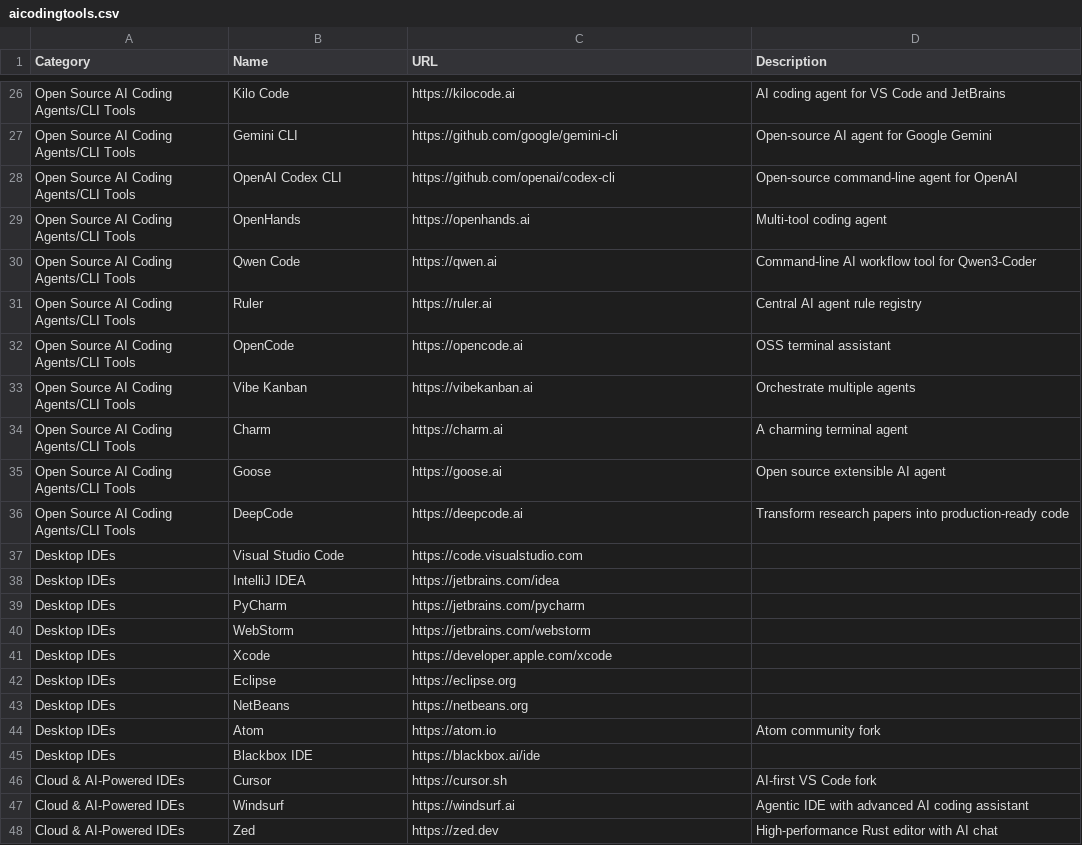
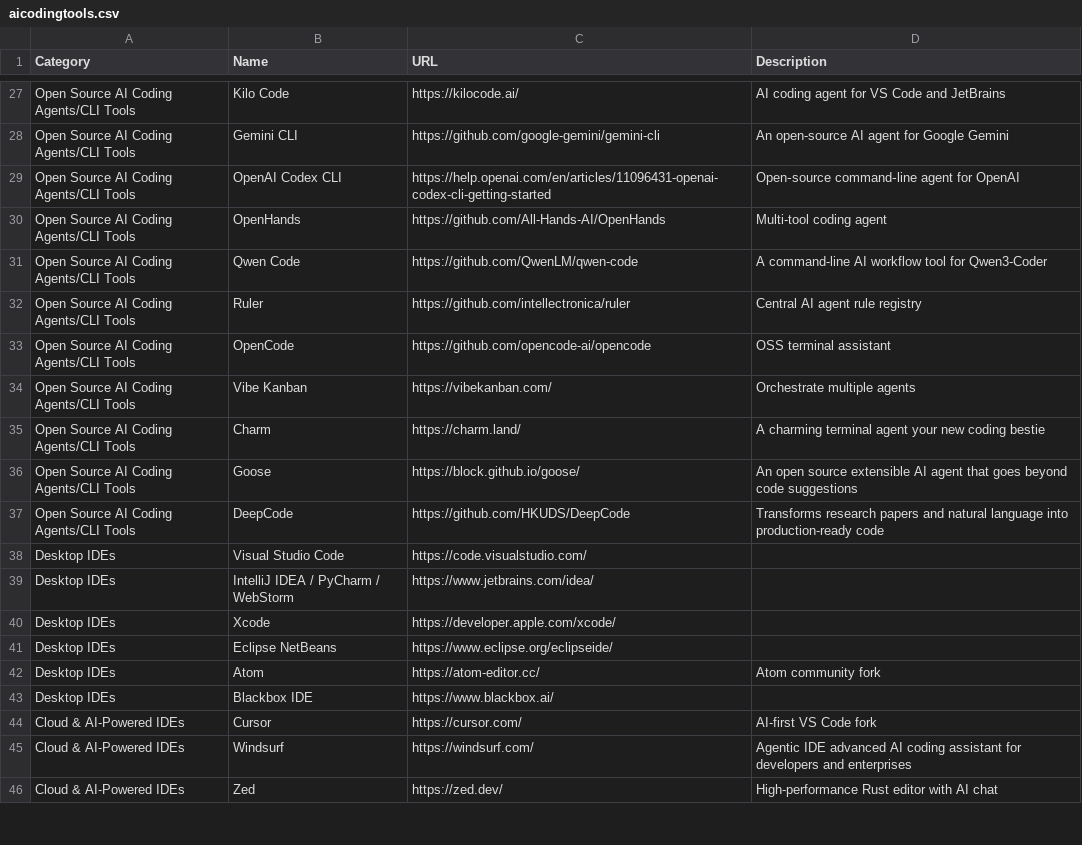
Before and after one commit to joylarkin/AI-Coding-Landscape, a CSV file: aicodingtools.csv, drawn as a sheet; only a part is shown, gaps mark what is left out; removed rows and columns are numbered as before the commit, all else as after; the diff covers the shown part only; the diff names each change by its address in the sheet, - before the commit and + after, or states it on an @@ line.

Commit message:
Fix URLs with actual hyperlinks from HTML source
- Updated README.md with correct URLs extracted from cleverhack.com/ai-coding-landscape HTML source
- Updated aicodingtools.csv with real URLs from HTML hyperlinks (108 tools)
- Updated aicodingmodels.csv with real URLs from HTML hyperlinks (31 models)
- Removed all hallucinated URLs and replaced with actual links from source page
- Added source attribution line to both CSV files
- All URLs now match exactly what's present on the original page

```diff
--- a/aicodingtools.csv
+++ b/aicodingtools.csv
-C27 (URL): https://kilocode.ai
+C27 (URL): https://kilocode.ai/
-C28 (URL): https://github.com/google/gemini-cli
+C28 (URL): https://github.com/google-gemini/gemini-cli
-D28 (Description): Open-source AI agent for Google Gemini
+D28 (Description): An open-source AI agent for Google Gemini
-C29 (URL): https://github.com/openai/codex-cli
+C29 (URL): https://help.openai.com/en/articles/11096431-openai-codex-cli-getting-started
-D29 (Description): Open-source command-line agent for OpenAI
+D29 (Description): Open‑source command‑line agent for OpenAI
-C30 (URL): https://openhands.ai
+C30 (URL): https://github.com/All-Hands-AI/OpenHands
-C31 (URL): https://qwen.ai
+C31 (URL): https://github.com/QwenLM/qwen-code
-D31 (Description): Command-line AI workflow…
+D31 (Description): A command-line AI workflow…
-C32 (URL): https://ruler.ai
+C32 (URL): https://github.com/intellectronica/ruler
-C33 (URL): https://opencode.ai
+C33 (URL): https://github.com/opencode-ai/opencode
-C34 (URL): https://vibekanban.ai
+C34 (URL): https://vibekanban.com/
-C35 (URL): https://charm.ai
+C35 (URL): https://charm.land/
-D35 (Description): A charming terminal agent
+D35 (Description): A charming terminal agent your new coding bestie
-C36 (URL): https://goose.ai
+C36 (URL): https://block.github.io/goose/
-D36 (Description): Open source extensible AI agent
+D36 (Description): An open source extensible AI agent that goes beyond code suggestions
-C37 (URL): https://deepcode.ai
+C37 (URL): https://github.com/HKUDS/DeepCode
-D37 (Description): Transform research papers into production-ready…
+D37 (Description): Transforms research papers and natural language into production-ready…
-C38 (URL): https://code.visualstudio.com
+C38 (URL): https://code.visualstudio.com/
-B39 (Name): IntelliJ IDEA
+B39 (Name): IntelliJ IDEA / PyCharm / WebStorm
-C39 (URL): https://jetbrains.com/idea
+C39 (URL): https://www.jetbrains.com/idea/
-row 39: Desktop IDEs | PyCharm | https://jetbrains.com/pycharm
-row 40: Desktop IDEs | WebStorm | https://jetbrains.com/webstorm
-C40 (URL): https://developer.apple.com/xcode
+C40 (URL): https://developer.apple.com/xcode/
-B41 (Name): Eclipse
+B41 (Name): Eclipse NetBeans
-C41 (URL): https://eclipse.org
+C41 (URL): https://www.eclipse.org/eclipseide/
-row 43: Desktop IDEs | NetBeans | https://netbeans.org
-C42 (URL): https://atom.io
+C42 (URL): https://atom-editor.cc/
-C43 (URL): https://blackbox.ai/ide
+C43 (URL): https://www.blackbox.ai/
-C44 (URL): https://cursor.sh
+C44 (URL): https://cursor.com/
-C45 (URL): https://windsurf.ai
+C45 (URL): https://windsurf.com/
-D45 (Description): Agentic IDE with advanced AI coding assistant
+D45 (Description): Agentic IDE advanced AI coding assistant for developers and enterprises
-C46 (URL): https://zed.dev
+C46 (URL): https://zed.dev/
```
Also changed, not shown: 2 added rows, 1 removed row and 112 edited cells elsewhere in this file, aicodingmodels.csv, 1 other file.
